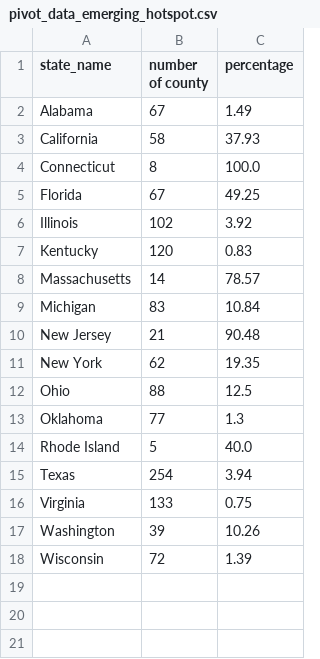
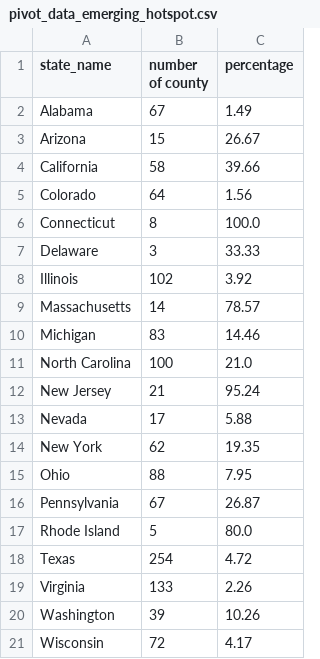
Before and after one commit to GeoDaCenter/covid-v3, a CSV file: weekly-report/csvs/pivot_data_emerging_hotspot.csv, drawn as a sheet.

```diff
--- a/weekly-report/csvs/pivot_data_emerging_hotspot.csv
+++ b/weekly-report/csvs/pivot_data_emerging_hotspot.csv
@@ -2,17 +2,20 @@ state_name,number of county,percentage
 Alabama,67,1.49
-California,58,37.93
+Arizona,15,26.67
+California,58,39.66
+Colorado,64,1.56
 Connecticut,8,100.0
-Florida,67,49.25
+Delaware,3,33.33
 Illinois,102,3.92
-Kentucky,120,0.83
 Massachusetts,14,78.57
-Michigan,83,10.84
-New Jersey,21,90.48
+Michigan,83,14.46
+North Carolina,100,21.0
+New Jersey,21,95.24
+Nevada,17,5.88
 New York,62,19.35
-Ohio,88,12.5
-Oklahoma,77,1.3
-Rhode Island,5,40.0
-Texas,254,3.94
-Virginia,133,0.75
+Ohio,88,7.95
+Pennsylvania,67,26.87
+Rhode Island,5,80.0
+Texas,254,4.72
+Virginia,133,2.26
 Washington,39,10.26
-Wisconsin,72,1.39
+Wisconsin,72,4.17
```
Also changed, not shown: weekly-report/csvs/full_data_emerging_hotspot.csv, weekly-report/csvs/full_data_emerging_hotspot_adjusted.csv, 9 other files.
